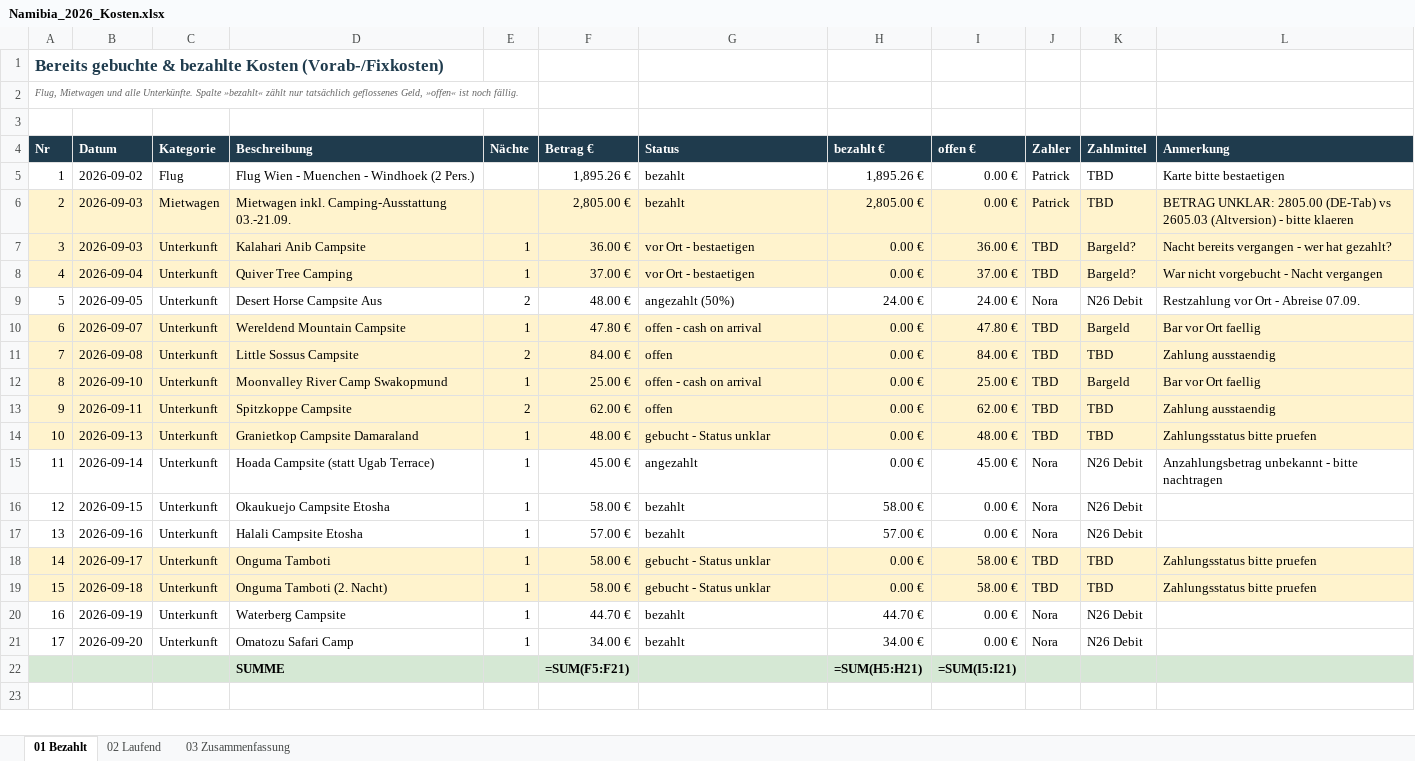
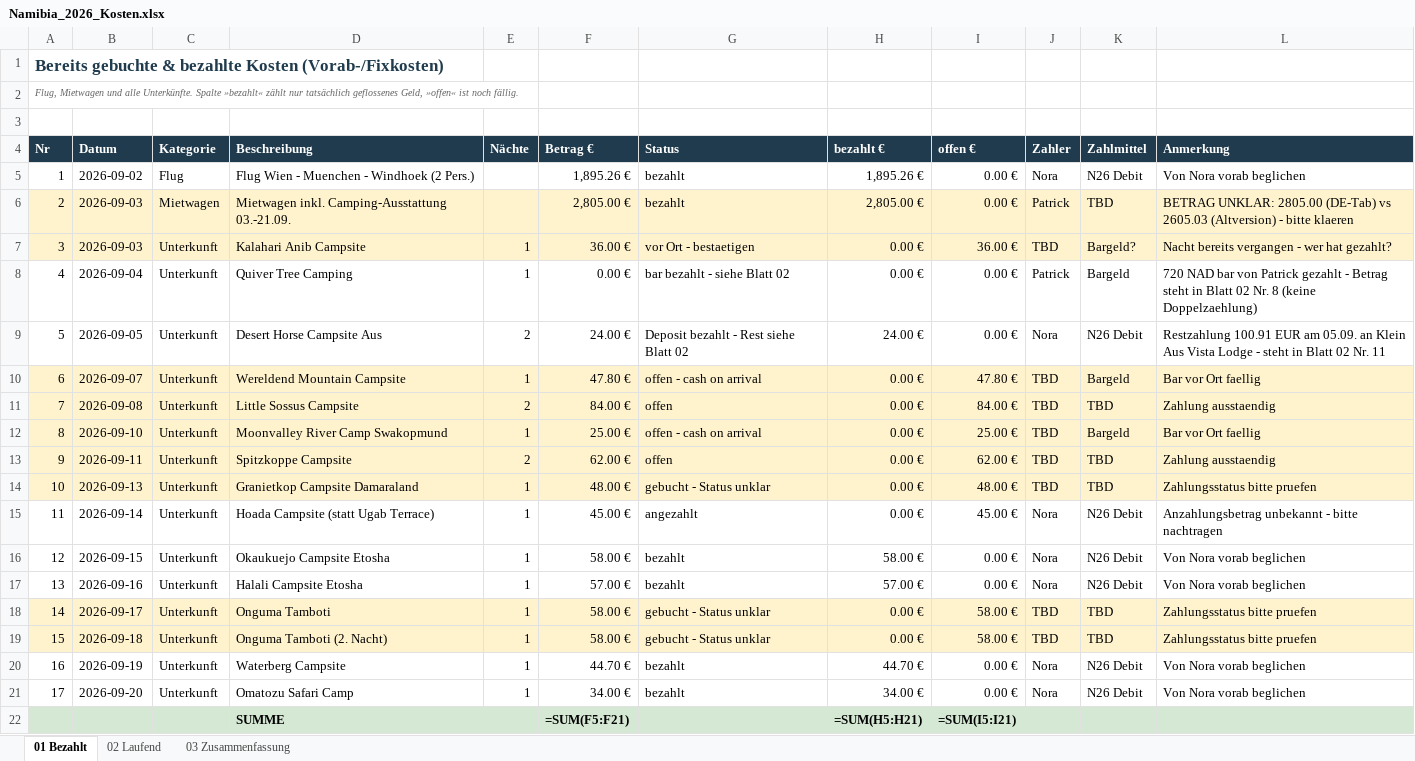
Before and after one commit to PaddyBlanco/Namibia, an Excel workbook: build/Namibia_2026_Kosten.xlsx, sheet 01 Bezahlt, drawn as a sheet; values as stored, in another font and other column widths than the file's, no borders; formulas without a stored value are shown as written; the diff names each change by its address in the sheet, - before the commit and + after, or states it on an @@ line.

```diff
--- a/build/Namibia_2026_Kosten.xlsx (sheet 01 Bezahlt)
+++ b/build/Namibia_2026_Kosten.xlsx (sheet 01 Bezahlt)
-J5 (Zahler): Patrick
+J5 (Zahler): Nora
-K5 (Zahlmittel): TBD
+K5 (Zahlmittel): N26 Debit
-L5 (Anmerkung): Karte bitte bestaetigen
+L5 (Anmerkung): Von Nora vorab beglichen
-A8:L8 fill: #FFF3CD
+A8:L8 fill: none
-F8 (Betrag €): 37.00 €
+F8 (Betrag €): 0.00 €
-G8 (Status): vor Ort - bestaetigen
+G8 (Status): bar bezahlt - siehe Blatt 02
-I8 (offen €): 37.00 €
+I8 (offen €): 0.00 €
-J8 (Zahler): TBD
+J8 (Zahler): Patrick
-K8 (Zahlmittel): Bargeld?
+K8 (Zahlmittel): Bargeld
-L8 (Anmerkung): War nicht vorgebucht - Nacht vergangen
+L8 (Anmerkung): 720 NAD bar von Patrick gezahlt - Betrag steht in Blatt 02 Nr. 8 (keine Doppelzaehlung)
-F9 (Betrag €): 48.00 €
+F9 (Betrag €): 24.00 €
-G9 (Status): angezahlt (50%)
+G9 (Status): Deposit bezahlt - Rest siehe Blatt 02
-I9 (offen €): 24.00 €
+I9 (offen €): 0.00 €
-L9 (Anmerkung): Restzahlung vor Ort - Abreise 07.09.
+L9 (Anmerkung): Restzahlung 100.91 EUR am 05.09. an Klein Aus Vista Lodge - steht in Blatt 02 Nr. 11
-L16:L17 (Anmerkung): (empty)
+L16:L17 (Anmerkung): Von Nora vorab beglichen
-L20:L21 (Anmerkung): (empty)
+L20:L21 (Anmerkung): Von Nora vorab beglichen
```
Also changed, not shown: sheet 02 Laufend, sheet 03 Zusammenfassung, 7 other files.
